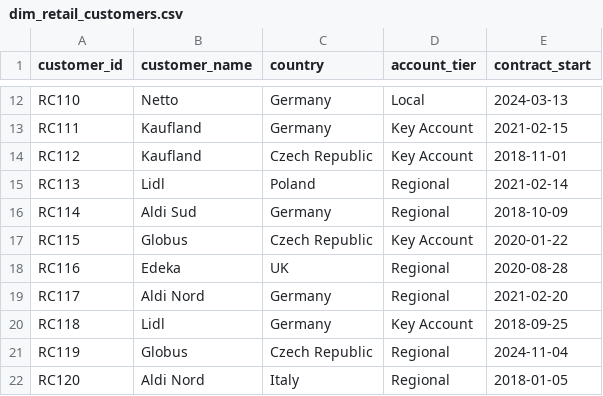
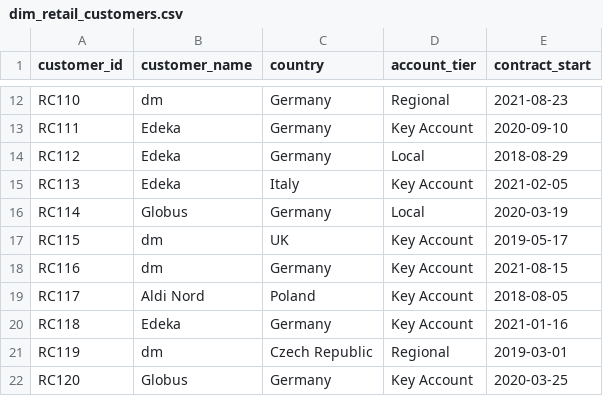
Before and after one commit to ekram1936/databricks_utm_demo_pipeline, a CSV file: data/raw/dim/dim_retail_customers.csv, drawn as a sheet; only a part is shown, gaps mark what is left out; the diff covers the shown part only; the diff names each change by its address in the sheet, - before the commit and + after, or states it on an @@ line.

```diff
--- a/data/raw/dim/dim_retail_customers.csv
+++ b/data/raw/dim/dim_retail_customers.csv
-B12 (customer_name): Netto
+B12 (customer_name): dm
-D12 (account_tier): Local
+D12 (account_tier): Regional
-E12 (contract_start): 2024-03-13
+E12 (contract_start): 2021-08-23
-B13:B14 (customer_name): Kaufland
+B13:B14 (customer_name): Edeka
-E13 (contract_start): 2021-02-15
+E13 (contract_start): 2020-09-10
-C14 (country): Czech Republic
+C14 (country): Germany
-D14 (account_tier): Key Account
+D14 (account_tier): Local
-E14 (contract_start): 2018-11-01
+E14 (contract_start): 2018-08-29
-B15 (customer_name): Lidl
+B15 (customer_name): Edeka
-C15 (country): Poland
+C15 (country): Italy
-D15 (account_tier): Regional
+D15 (account_tier): Key Account
-E15 (contract_start): 2021-02-14
+E15 (contract_start): 2021-02-05
-B16 (customer_name): Aldi Sud
+B16 (customer_name): Globus
-D16 (account_tier): Regional
+D16 (account_tier): Local
-E16 (contract_start): 2018-10-09
+E16 (contract_start): 2020-03-19
-B17 (customer_name): Globus
+B17 (customer_name): dm
-C17 (country): Czech Republic
+C17 (country): UK
-E17 (contract_start): 2020-01-22
+E17 (contract_start): 2019-05-17
-B18 (customer_name): Edeka
+B18 (customer_name): dm
-C18 (country): UK
+C18 (country): Germany
-D18:D19 (account_tier): Regional
+D18:D19 (account_tier): Key Account
-E18 (contract_start): 2020-08-28
+E18 (contract_start): 2021-08-15
-C19 (country): Germany
+C19 (country): Poland
-E19 (contract_start): 2021-02-20
+E19 (contract_start): 2018-08-05
-B20 (customer_name): Lidl
+B20 (customer_name): Edeka
-E20 (contract_start): 2018-09-25
+E20 (contract_start): 2021-01-16
-B21 (customer_name): Globus
+B21 (customer_name): dm
-E21 (contract_start): 2024-11-04
+E21 (contract_start): 2019-03-01
-B22 (customer_name): Aldi Nord
+B22 (customer_name): Globus
-C22 (country): Italy
+C22 (country): Germany
-D22 (account_tier): Regional
+D22 (account_tier): Key Account
-E22 (contract_start): 2018-01-05
+E22 (contract_start): 2020-03-25
```
Also changed, not shown: 46 edited cells elsewhere in this file, data/raw/dim/dim_lines.csv, data/raw/dim/dim_sku_catalog.csv, 10 other files.
